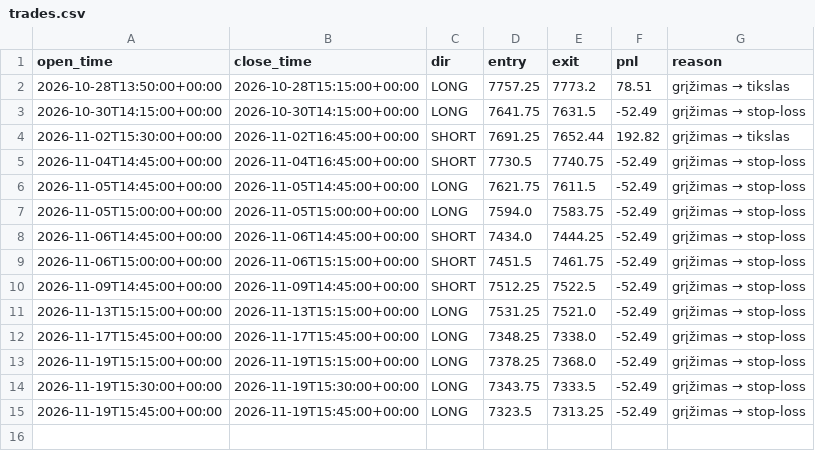
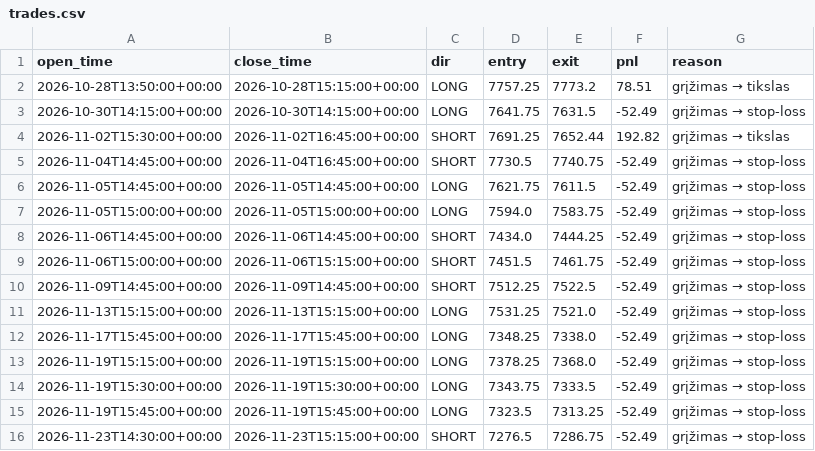
Before and after one commit to cypasj-cloud/mes-bot, a CSV file: data/trades.csv, drawn as a sheet.

```diff
--- a/data/trades.csv
+++ b/data/trades.csv
@@ -15 +15,2 @@ open_time,close_time,dir,entry,exit,pnl,reason
 2026-11-19T15:45:00+00:00,2026-11-19T15:45:00+00:00,LONG,7323.5,7313.25,-52.49,grįžimas → stop-loss
+2026-11-23T14:30:00+00:00,2026-11-23T15:15:00+00:00,SHORT,7276.5,7286.75,-52.49,grįžimas → stop-loss
```
Also changed, not shown: 3 other files.
